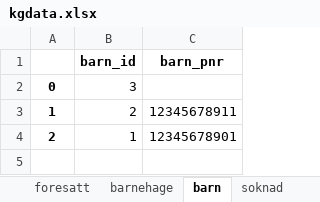
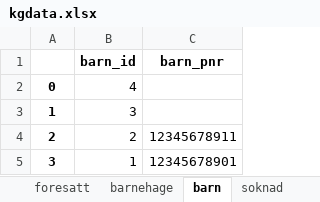
Before and after one commit to Gorilla-Mode/Oblig5-G3B, an Excel workbook: barnehage/kgdata.xlsx, sheet barn, drawn as a sheet; values as stored, in another font and other column widths than the file's, no borders; the diff names each change by its address in the sheet, - before the commit and + after, or states it on an @@ line.

```diff
--- a/barnehage/kgdata.xlsx (sheet barn)
+++ b/barnehage/kgdata.xlsx (sheet barn)
-B2 (barn_id): 3
+B2 (barn_id): 4
-B3 (barn_id): 2
+B3 (barn_id): 3
-C3 (barn_pnr): 12345678911
+C3 (barn_pnr): (empty)
-B4 (barn_id): 1
+B4 (barn_id): 2
-C4 (barn_pnr): 12345678901
+C4 (barn_pnr): 12345678911
+row 5: 3 | 1 | 12345678901
```
Also changed, not shown: sheet soknad, sheet foresatt.
